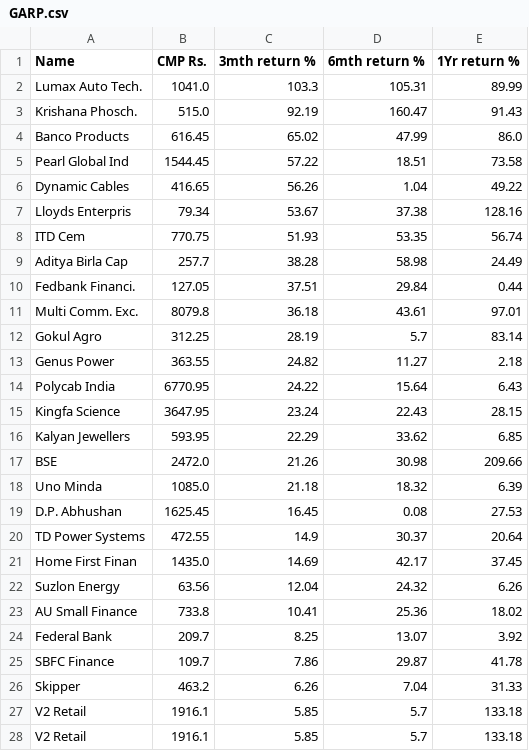
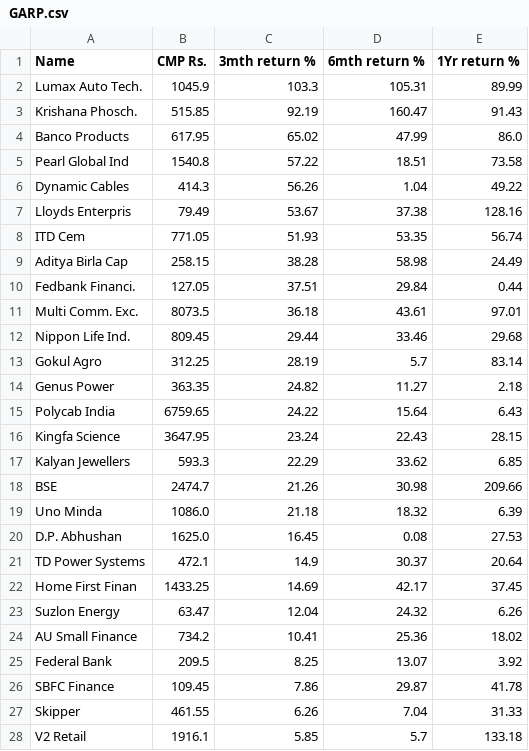
Before and after one commit to misterdas/garp, a CSV file: GARP.csv, drawn as a sheet; only a part is shown; the diff covers the shown part only.

```diff
--- a/GARP.csv
+++ b/GARP.csv
@@ -1,28 +1,28 @@
 Name,CMP  Rs.,3mth return  %,6mth return  %,1Yr return  %
-Lumax Auto Tech.,1041.0,103.3,105.31,89.99
-Krishana Phosch.,515.0,92.19,160.47,91.43
-Banco Products,616.45,65.02,47.99,86.0
-Pearl Global Ind,1544.45,57.22,18.51,73.58
-Dynamic Cables,416.65,56.26,1.04,49.22
-Lloyds Enterpris,79.34,53.67,37.38,128.16
-ITD Cem,770.75,51.93,53.35,56.74
-Aditya Birla Cap,257.7,38.28,58.98,24.49
+Lumax Auto Tech.,1045.9,103.3,105.31,89.99
+Krishana Phosch.,515.85,92.19,160.47,91.43
+Banco Products,617.95,65.02,47.99,86.0
+Pearl Global Ind,1540.8,57.22,18.51,73.58
+Dynamic Cables,414.3,56.26,1.04,49.22
+Lloyds Enterpris,79.49,53.67,37.38,128.16
+ITD Cem,771.05,51.93,53.35,56.74
+Aditya Birla Cap,258.15,38.28,58.98,24.49
 Fedbank Financi.,127.05,37.51,29.84,0.44
-Multi Comm. Exc.,8079.8,36.18,43.61,97.01
+Multi Comm. Exc.,8073.5,36.18,43.61,97.01
+Nippon Life Ind.,809.45,29.44,33.46,29.68
 Gokul Agro,312.25,28.19,5.7,83.14
-Genus Power,363.55,24.82,11.27,2.18
-Polycab India,6770.95,24.22,15.64,6.43
+Genus Power,363.35,24.82,11.27,2.18
+Polycab India,6759.65,24.22,15.64,6.43
 Kingfa Science,3647.95,23.24,22.43,28.15
-Kalyan Jewellers,593.95,22.29,33.62,6.85
-BSE,2472.0,21.26,30.98,209.66
-Uno Minda,1085.0,21.18,18.32,6.39
-D.P. Abhushan,1625.45,16.45,0.08,27.53
-TD Power Systems,472.55,14.9,30.37,20.64
-Home First Finan,1435.0,14.69,42.17,37.45
-Suzlon Energy,63.56,12.04,24.32,6.26
-AU Small Finance,733.8,10.41,25.36,18.02
-Federal Bank,209.7,8.25,13.07,3.92
-SBFC Finance,109.7,7.86,29.87,41.78
-Skipper,463.2,6.26,7.04,31.33
+Kalyan Jewellers,593.3,22.29,33.62,6.85
+BSE,2474.7,21.26,30.98,209.66
+Uno Minda,1086.0,21.18,18.32,6.39
+D.P. Abhushan,1625.0,16.45,0.08,27.53
+TD Power Systems,472.1,14.9,30.37,20.64
+Home First Finan,1433.25,14.69,42.17,37.45
+Suzlon Energy,63.47,12.04,24.32,6.26
+AU Small Finance,734.2,10.41,25.36,18.02
+Federal Bank,209.5,8.25,13.07,3.92
+SBFC Finance,109.45,7.86,29.87,41.78
+Skipper,461.55,6.26,7.04,31.33
 V2 Retail,1916.1,5.85,5.7,133.18
-V2 Retail,1916.1,5.85,5.7,133.18
```
Also changed, not shown: 5 edited cells elsewhere in this file, GARP_prev.csv, 1 other file.
